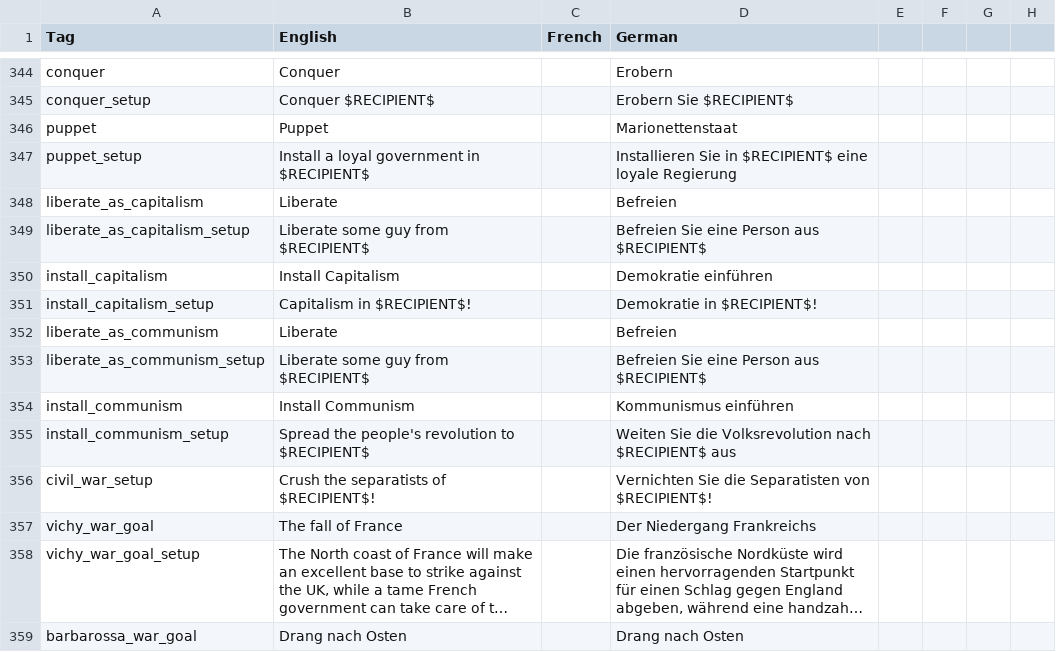
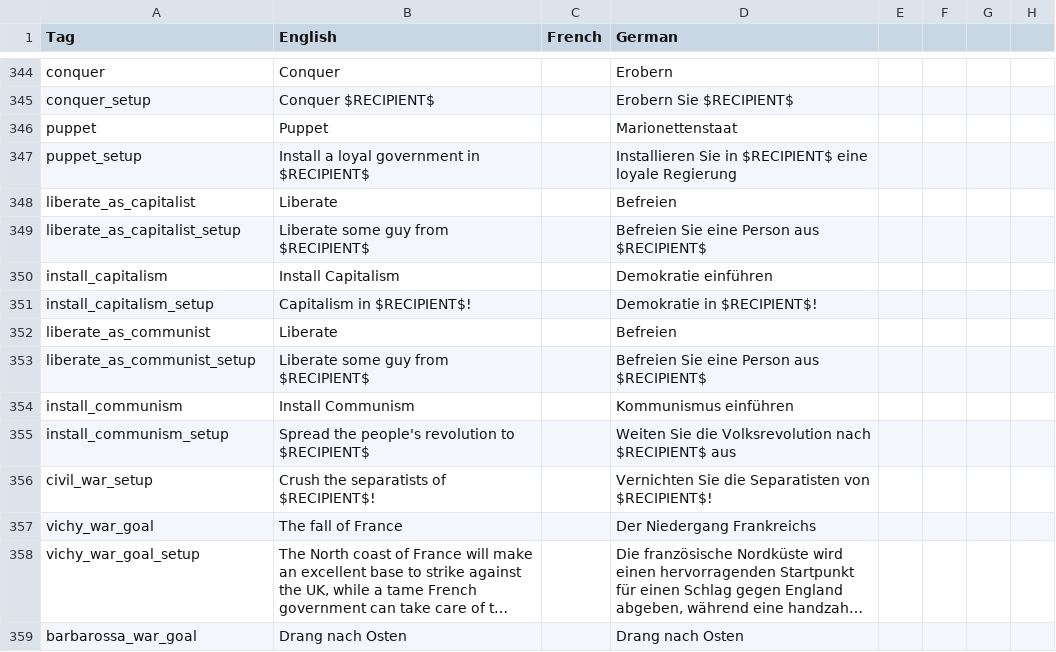
Before and after one commit to celiopeliciari/Hearts_of_Iron_3_mod, a CSV file: localisation/Motherland.csv, drawn as a sheet; only a part is shown, gaps mark what is left out; long unchanged cells end in …; the diff names each change by its address in the sheet, - before the commit and + after, or states it on an @@ line.

```diff
--- a/localisation/Motherland.csv
+++ b/localisation/Motherland.csv
-A348 (Tag): liberate_as_capitalism
+A348 (Tag): liberate_as_capitalist
-A349 (Tag): liberate_as_capitalism_setup
+A349 (Tag): liberate_as_capitalist_setup
-A352 (Tag): liberate_as_communism
+A352 (Tag): liberate_as_communist
-A353 (Tag): liberate_as_communism_setup
+A353 (Tag): liberate_as_communist_setup
```
Also changed, not shown: localisation/Parties.csv, localisation/politics.csv, 39 other files.
